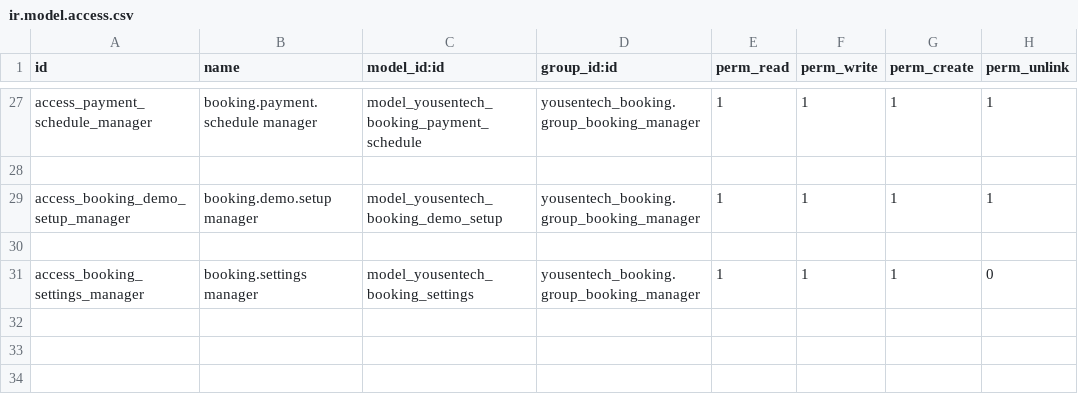
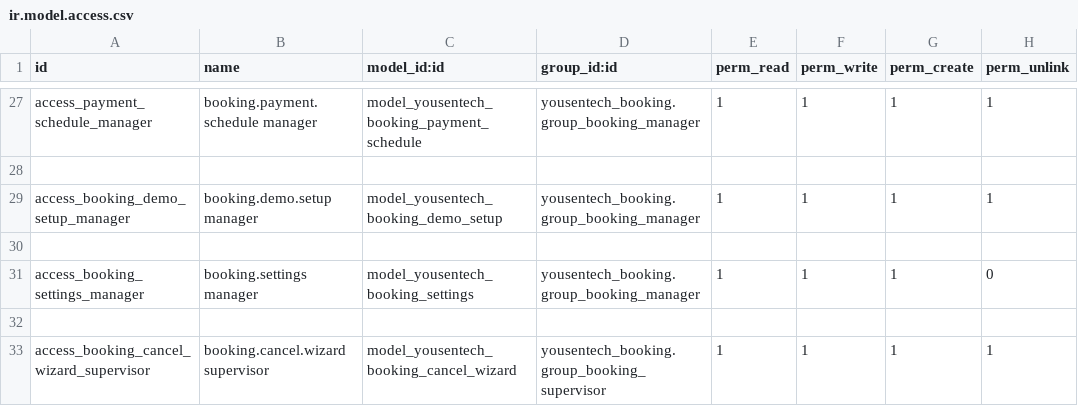
Before and after one commit to yousentech/yousentech_booking, a CSV file: security/ir.model.access.csv, drawn as a sheet; only a part is shown, gaps mark what is left out.

Commit message:
feat(cancel): grant supervisor cancellation wizard access

```diff
--- a/security/ir.model.access.csv
+++ b/security/ir.model.access.csv
@@ -31 +31,3 @@ access_booking_demo_setup_manager,booking.demo.setup manager,model_yousentech_bo
 access_booking_settings_manager,booking.settings manager,model_yousentech_booking_settings,yousentech_booking.group_booking_manager,1,1,1,0
+
+access_booking_cancel_wizard_supervisor,booking.cancel.wizard supervisor,model_yousentech_booking_cancel_wizard,yousentech_booking.group_booking_supervisor,1,1,1,1
```
